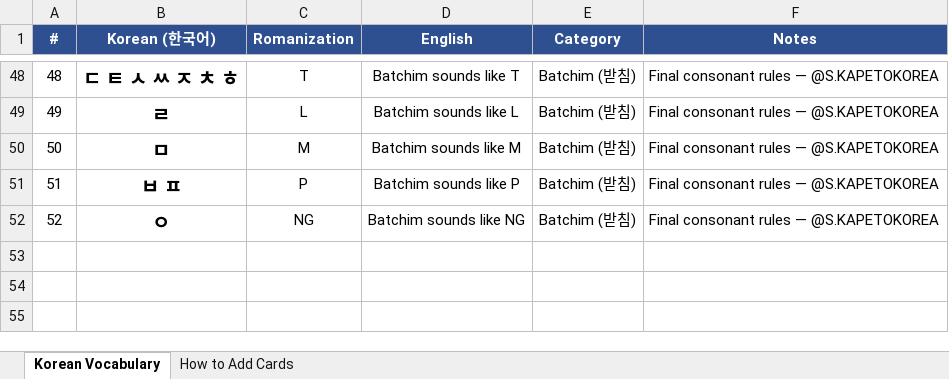
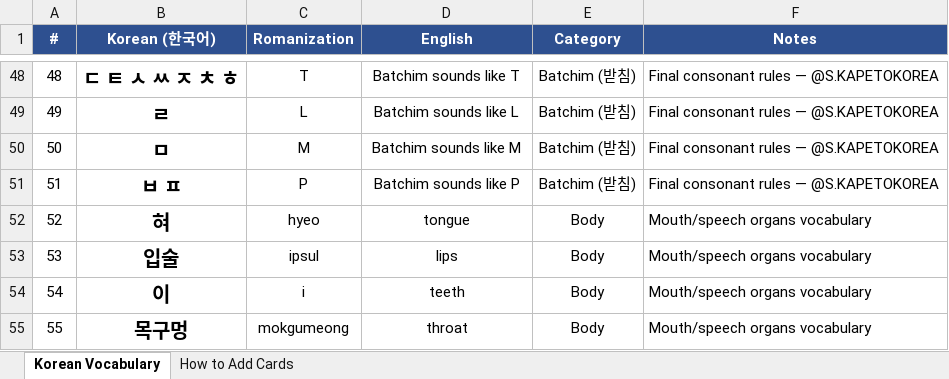
Before and after one commit to frobmann/Frauen-Geschenkseite-, an Excel workbook: korean_vocabulary.xlsx, sheet Korean Vocabulary, drawn as a sheet; only a part is shown, gaps mark what is left out; values as stored, in another font and other column widths than the file's, no borders; removed rows and columns are numbered as before the commit, all else as after; the diff names each change by its address in the sheet, - before the commit and + after, or states it on an @@ line.

```diff
--- a/korean_vocabulary.xlsx (sheet Korean Vocabulary)
+++ b/korean_vocabulary.xlsx (sheet Korean Vocabulary)
-row 52: 52 | ㅇ | NG | Batchim sounds like NG | Batchim (받침) | Final consonant rules — @S.KAPETOKOREA
+row 52: 52 | 혀 | hyeo | tongue | Body | Mouth/speech organs vocabulary
+row 53: 53 | 입술 | ipsul | lips | Body | Mouth/speech organs vocabulary
+row 54: 54 | 이 | i | teeth | Body | Mouth/speech organs vocabulary
+row 55: 55 | 목구멍 | mokgumeong | throat | Body | Mouth/speech organs vocabulary
```
